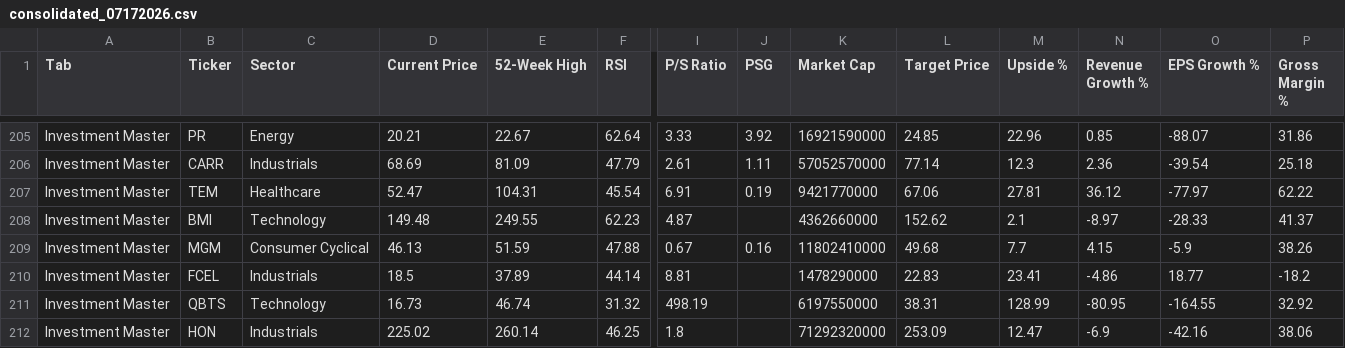
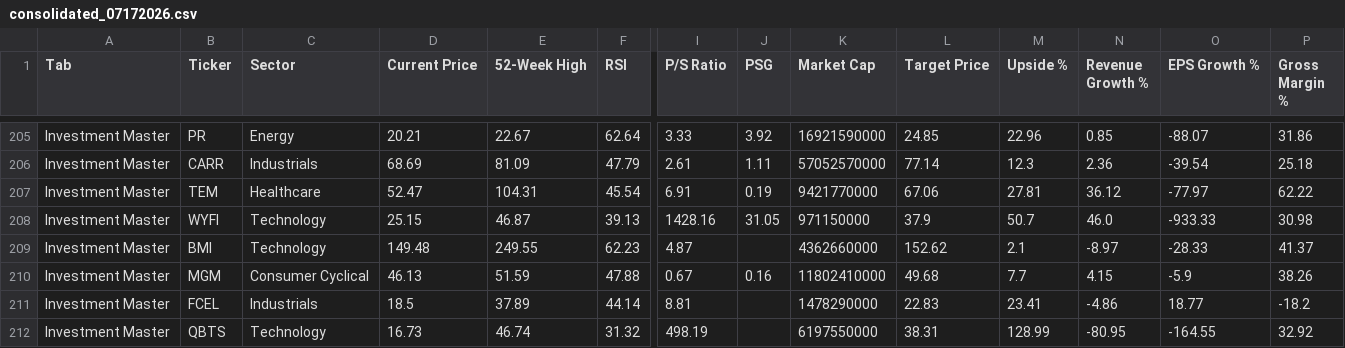
Before and after one commit to aspeez/InvestmentEngine, a CSV file: investment-engine/stock-data/consolidated_07172026.csv, drawn as a sheet; only a part is shown, gaps mark what is left out; the shorter side is filled out with more unchanged rows; rows hold the shown columns only; the diff names each change by its address in the sheet, - before the commit and + after, or states it on an @@ line.

```diff
--- a/investment-engine/stock-data/consolidated_07172026.csv
+++ b/investment-engine/stock-data/consolidated_07172026.csv
+row 208: Investment Master | WYFI | Technology | 25.15 | 46.87 | 39.13 | 1428.16 | 31.05 | 971150000 | 37.9 | 50.7 | 46.0 | -933.33 | 30.98
```
